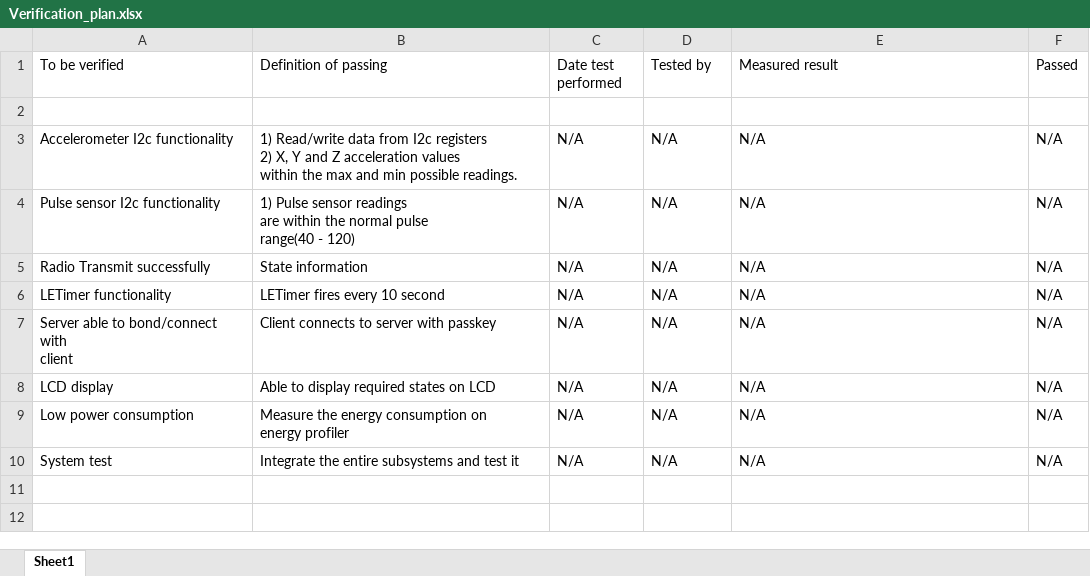
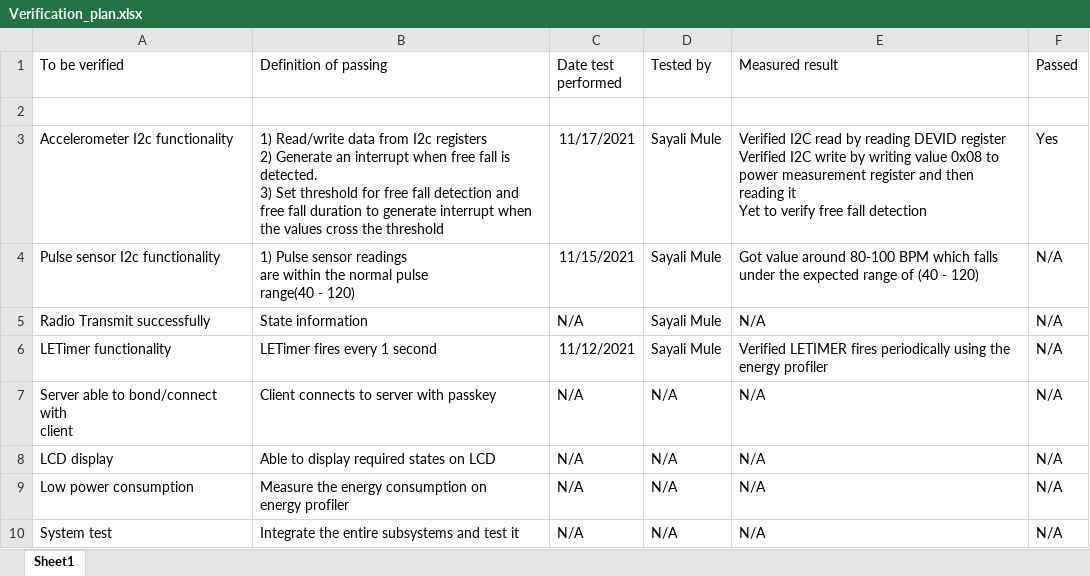
Before and after one commit to samu7988/Health_tracker, an Excel workbook: Verification_plan.xlsx, sheet Sheet1, drawn as a sheet; values as stored, in another font and other column widths than the file's, no borders; ↵ is a line break in a cell; the diff names each change by its address in the sheet, - before the commit and + after, or states it on an @@ line.

```diff
--- a/Verification_plan.xlsx (sheet Sheet1)
+++ b/Verification_plan.xlsx (sheet Sheet1)
-B3 (Definition of passing): …registers ↵ 2) X, Y and Z acceleration values ↵ within the max and min possible readings.
+B3 (Definition of passing): …registers ↵ 2) Generate an interrupt when free fall is detected. ↵ 3) Set threshold for free fall detection and free fall duration to generate interrupt when the values cross the threshold
-C3 (Date test performed): N/A
+C3 (Date test performed): 11/17/2021
-D3:D6 (Tested by): N/A
+D3:D6 (Tested by): Sayali Mule
-E3 (Measured result): N/A
+E3 (Measured result): Verified I2C read by reading DEVID register ↵ Verified I2C write by writing value 0x08 to power measurement register and then reading it ↵ Yet to verify free fall detection
-F3 (Passed): N/A
+F3 (Passed): Yes
-C4 (Date test performed): N/A
+C4 (Date test performed): 11/15/2021
-E4 (Measured result): N/A
+E4 (Measured result): Got value around 80-100 BPM which falls under the expected range of (40 - 120)
-B6 (Definition of passing): LETimer fires every 10 second
+B6 (Definition of passing): LETimer fires every 1 second
-C6 (Date test performed): N/A
+C6 (Date test performed): 11/12/2021
-E6 (Measured result): N/A
+E6 (Measured result): Verified LETIMER fires periodically using the energy profiler
```
Also changed, not shown: 7 other files.
